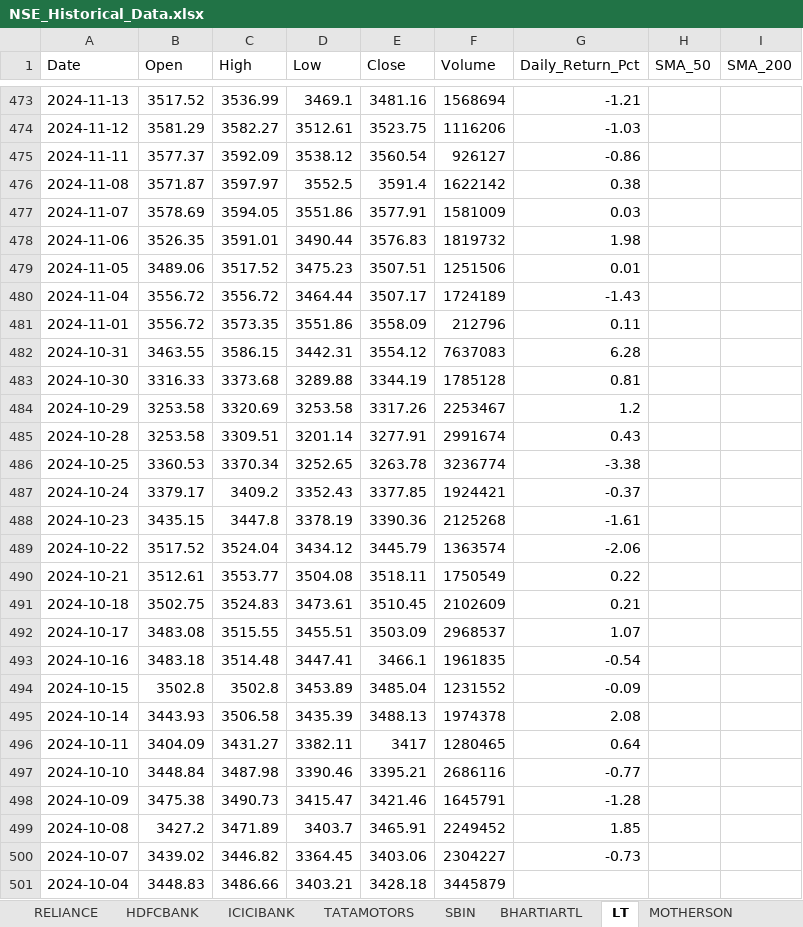
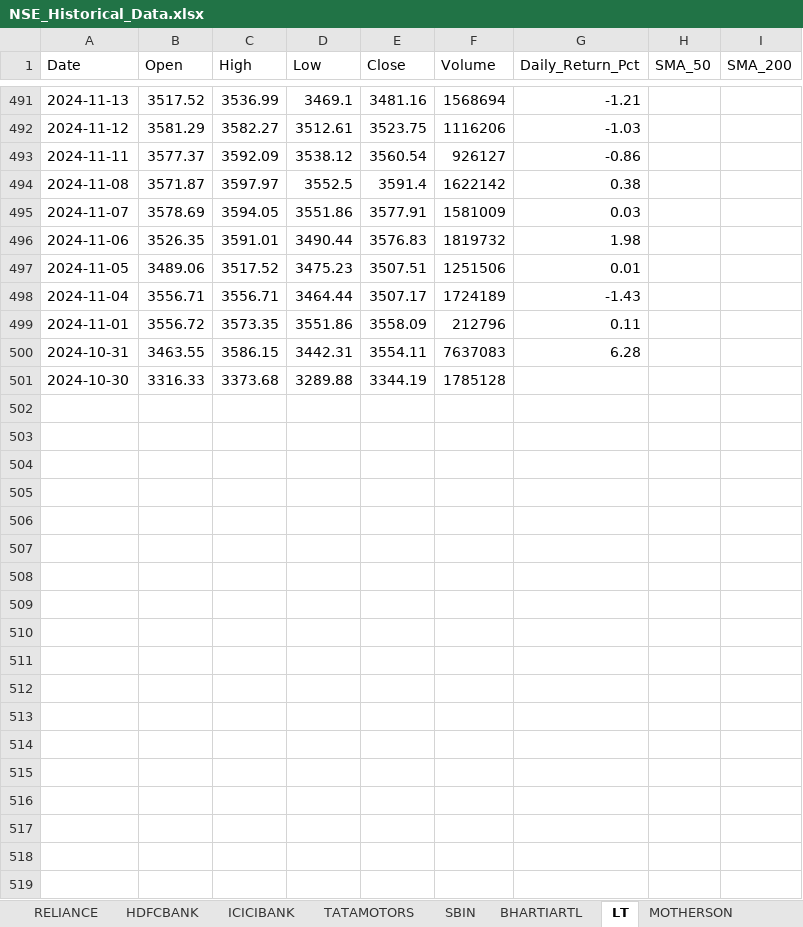
Before and after one commit to tribhuwandewangan-personal-public/stox, an Excel workbook: reports/NSE_Historical_Data.xlsx, sheet LT, drawn as a sheet; only a part is shown, gaps mark what is left out; values as stored, in another font and other column widths than the file's, no borders; removed rows and columns are numbered as before the commit, all else as after; the diff covers the shown part only; the diff names each change by its address in the sheet, - before the commit and + after, or states it on an @@ line.

```diff
--- a/reports/NSE_Historical_Data.xlsx (sheet LT)
+++ b/reports/NSE_Historical_Data.xlsx (sheet LT)
-B498 (Open): 3556.72
+B498 (Open): 3556.71
-C498 (High): 3556.72
+C498 (High): 3556.71
-E500 (Close): 3554.12
+E500 (Close): 3554.11
-G501 (Daily_Return_Pct): 0.81
+G501 (Daily_Return_Pct): (empty)
-row 484: 2024-10-29 | 3253.58 | 3320.69 | 3253.58 | 3317.26 | 2253467 | 1.2
-row 485: 2024-10-28 | 3253.58 | 3309.51 | 3201.14 | 3277.91 | 2991674 | 0.43
-row 486: 2024-10-25 | 3360.53 | 3370.34 | 3252.65 | 3263.78 | 3236774 | -3.38
-row 487: 2024-10-24 | 3379.17 | 3409.2 | 3352.43 | 3377.85 | 1924421 | -0.37
-row 488: 2024-10-23 | 3435.15 | 3447.8 | 3378.19 | 3390.36 | 2125268 | -1.61
-row 489: 2024-10-22 | 3517.52 | 3524.04 | 3434.12 | 3445.79 | 1363574 | -2.06
-row 490: 2024-10-21 | 3512.61 | 3553.77 | 3504.08 | 3518.11 | 1750549 | 0.22
-row 491: 2024-10-18 | 3502.75 | 3524.83 | 3473.61 | 3510.45 | 2102609 | 0.21
-row 492: 2024-10-17 | 3483.08 | 3515.55 | 3455.51 | 3503.09 | 2968537 | 1.07
-row 493: 2024-10-16 | 3483.18 | 3514.48 | 3447.41 | 3466.1 | 1961835 | -0.54
-row 494: 2024-10-15 | 3502.8 | 3502.8 | 3453.89 | 3485.04 | 1231552 | -0.09
-row 495: 2024-10-14 | 3443.93 | 3506.58 | 3435.39 | 3488.13 | 1974378 | 2.08
-row 496: 2024-10-11 | 3404.09 | 3431.27 | 3382.11 | 3417 | 1280465 | 0.64
-row 497: 2024-10-10 | 3448.84 | 3487.98 | 3390.46 | 3395.21 | 2686116 | -0.77
-row 498: 2024-10-09 | 3475.38 | 3490.73 | 3415.47 | 3421.46 | 1645791 | -1.28
-row 499: 2024-10-08 | 3427.2 | 3471.89 | 3403.7 | 3465.91 | 2249452 | 1.85
-row 500: 2024-10-07 | 3439.02 | 3446.82 | 3364.45 | 3403.06 | 2304227 | -0.73
-row 501: 2024-10-04 | 3448.83 | 3486.66 | 3403.21 | 3428.18 | 3445879
```
Also changed, not shown: 18 added rows and 38 edited cells elsewhere in this sheet, sheet MAZDOCK, sheet DIXON, sheet Market_Summary, sheet COFORGE, sheet ICICIBANK, sheet BHARTIARTL, 25 more sheets, other sheet tabs, 27 other files.
